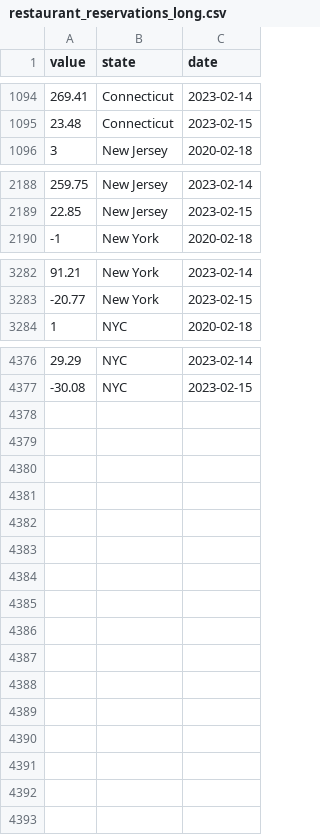
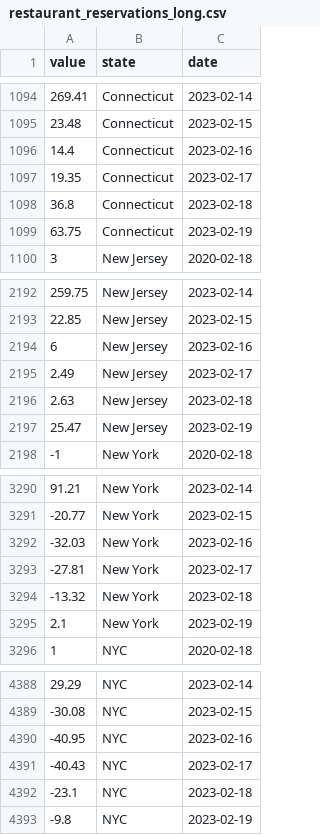
Before and after one commit to Dotdash-Data-Journalism/2021_2022_INV_news12_stories, a CSV file: data/restaurant_reservations_long.csv, drawn as a sheet; only a part is shown, gaps mark what is left out; the diff names each change by its address in the sheet, - before the commit and + after, or states it on an @@ line.

```diff
--- a/data/restaurant_reservations_long.csv
+++ b/data/restaurant_reservations_long.csv
+row 1096: 14.4 | Connecticut | 2023-02-16
+row 1097: 19.35 | Connecticut | 2023-02-17
+row 1098: 36.8 | Connecticut | 2023-02-18
+row 1099: 63.75 | Connecticut | 2023-02-19
+row 2194: 6 | New Jersey | 2023-02-16
+row 2195: 2.49 | New Jersey | 2023-02-17
+row 2196: 2.63 | New Jersey | 2023-02-18
+row 2197: 25.47 | New Jersey | 2023-02-19
+row 3292: -32.03 | New York | 2023-02-16
+row 3293: -27.81 | New York | 2023-02-17
+row 3294: -13.32 | New York | 2023-02-18
+row 3295: 2.1 | New York | 2023-02-19
+row 4390: -40.95 | NYC | 2023-02-16
+row 4391: -40.43 | NYC | 2023-02-17
+row 4392: -23.1 | NYC | 2023-02-18
+row 4393: -9.8 | NYC | 2023-02-19
```
Also changed, not shown: data/restaurant_reservations_wide.csv, 42 other files.
